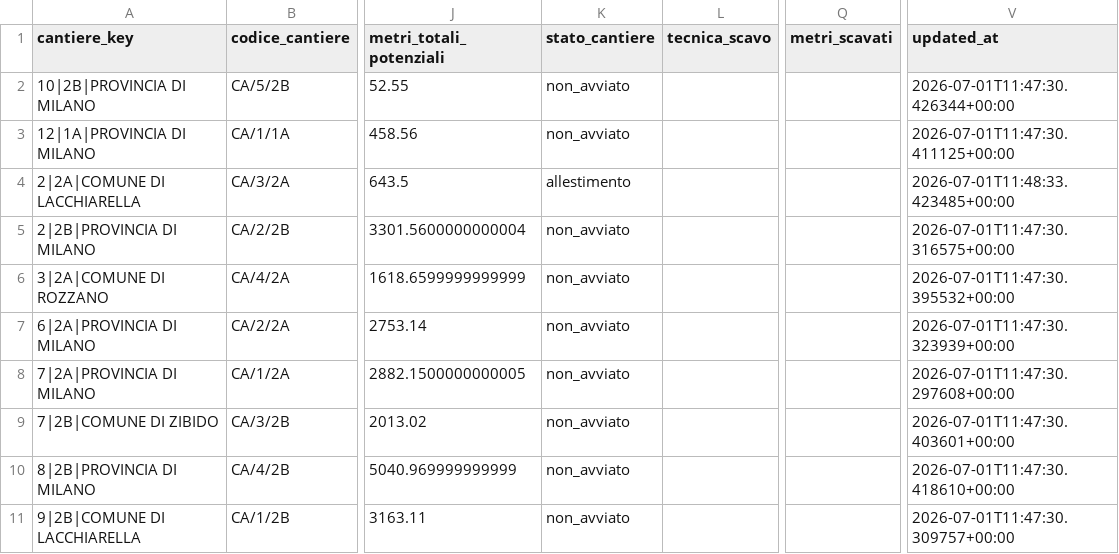
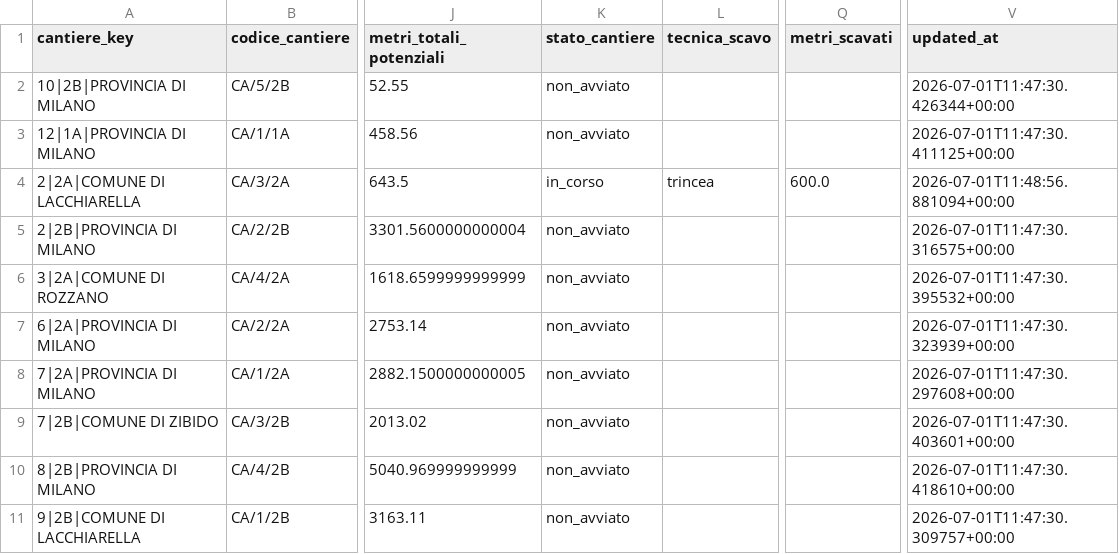
Before and after one commit to ENRI-RDS/dashboard, a CSV file: cantieri.csv, drawn as a sheet; only a part is shown, gaps mark what is left out; the diff names each change by its address in the sheet, - before the commit and + after, or states it on an @@ line.

Commit message:
Auto-update cantieri.csv via approvazione admin [skip ci]

```diff
--- a/cantieri.csv
+++ b/cantieri.csv
-K4 (stato_cantiere): allestimento
+K4 (stato_cantiere): in_corso
-L4 (tecnica_scavo): (empty)
+L4 (tecnica_scavo): trincea
-Q4 (metri_scavati): (empty)
+Q4 (metri_scavati): 600.0
-V4 (updated_at): 2026-07-01T11:48:33.423485+00:00
+V4 (updated_at): 2026-07-01T11:48:56.881094+00:00
```
